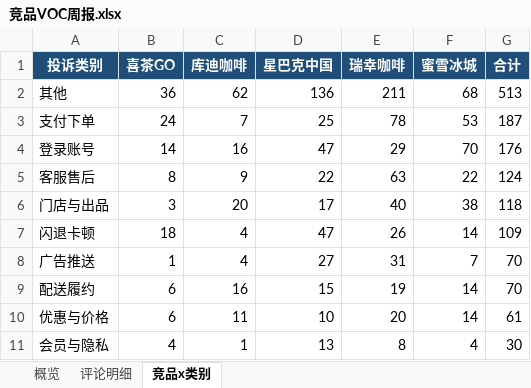
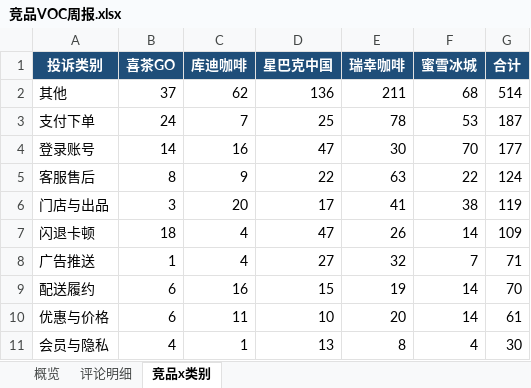
Before and after one commit to EGG-ZERO/appstore-voc-radar, an Excel workbook: reports/竞品VOC周报.xlsx, sheet 竞品x类别, drawn as a sheet; values as stored, in another font and other column widths than the file's, no borders; the diff names each change by its address in the sheet, - before the commit and + after, or states it on an @@ line.

```diff
--- a/reports/竞品VOC周报.xlsx (sheet 竞品x类别)
+++ b/reports/竞品VOC周报.xlsx (sheet 竞品x类别)
-B2 (喜茶GO): 36
+B2 (喜茶GO): 37
-G2 (合计): 513
+G2 (合计): 514
-E4 (瑞幸咖啡): 29
+E4 (瑞幸咖啡): 30
-G4 (合计): 176
+G4 (合计): 177
-E6 (瑞幸咖啡): 40
+E6 (瑞幸咖啡): 41
-G6 (合计): 118
+G6 (合计): 119
-E8 (瑞幸咖啡): 31
+E8 (瑞幸咖啡): 32
-G8 (合计): 70
+G8 (合计): 71
```
Also changed, not shown: sheet 概览, sheet 评论明细, 4 other files.
